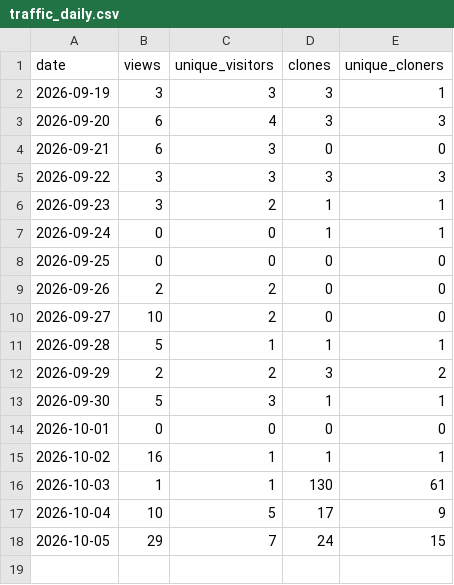
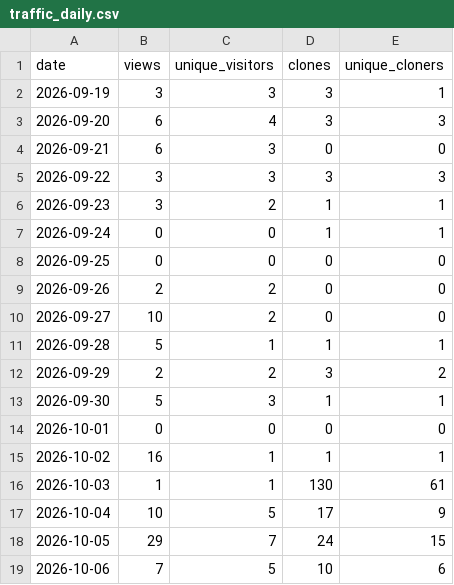
Before and after one commit to zephyr-xiao/qinglong-script, a CSV file: stats/traffic_daily.csv, drawn as a sheet.

```diff
--- a/stats/traffic_daily.csv
+++ b/stats/traffic_daily.csv
@@ -18 +18,2 @@ date,views,unique_visitors,clones,unique_cloners
 2026-10-05,29,7,24,15
+2026-10-06,7,5,10,6
```
Also changed, not shown: 2 other files.
